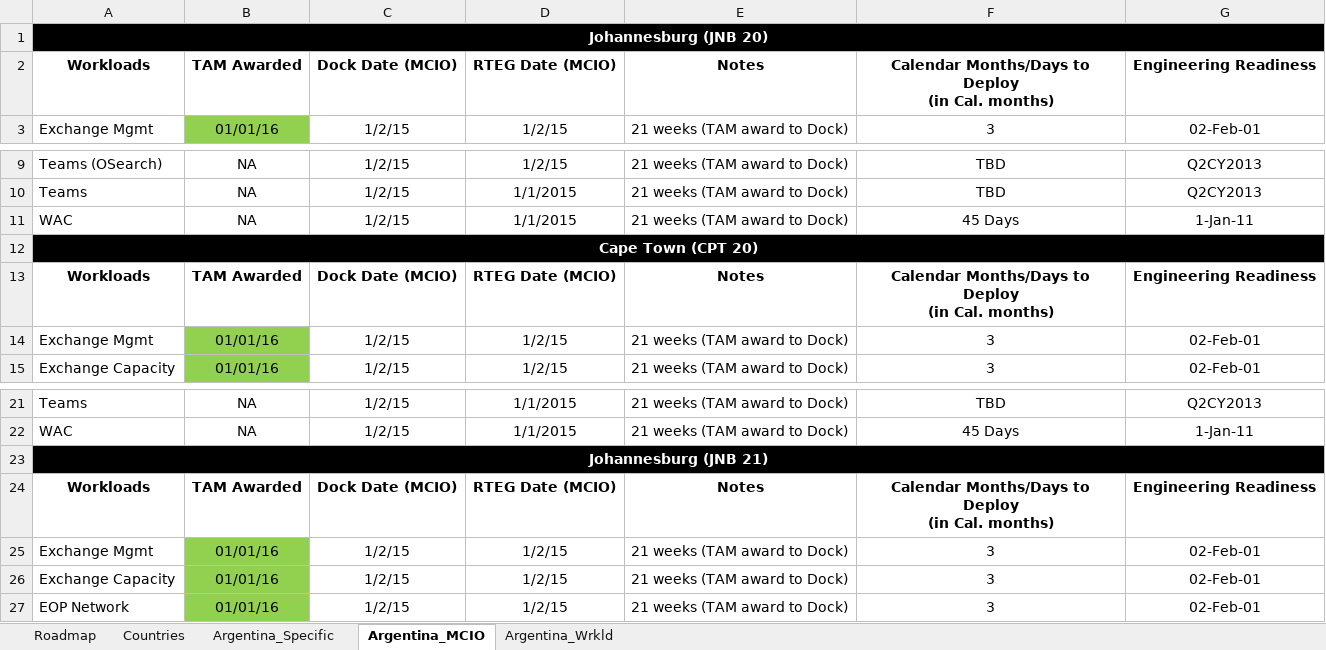
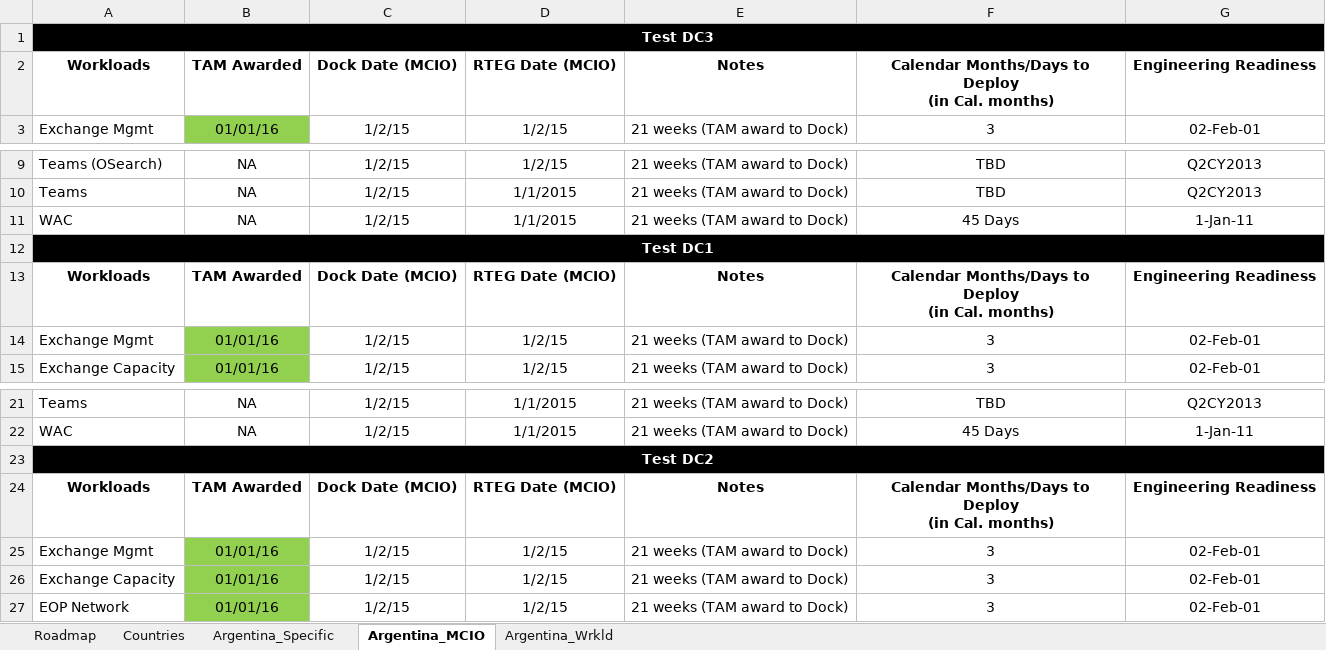
Before and after one commit to vishnu-meera/democode, an Excel workbook: SampleInputFiles/sample_InProgress_argentina.xlsx, sheet Argentina_MCIO, drawn as a sheet; only a part is shown, gaps mark what is left out; values as stored, in another font and other column widths than the file's, no borders; the diff names each change by its address in the sheet, - before the commit and + after, or states it on an @@ line.

```diff
--- a/SampleInputFiles/sample_InProgress_argentina.xlsx (sheet Argentina_MCIO)
+++ b/SampleInputFiles/sample_InProgress_argentina.xlsx (sheet Argentina_MCIO)
-A1: Johannesburg (JNB 20)
+A1: Test DC3
-A12: Cape Town (CPT 20)
+A12: Test DC1
-A23: Johannesburg (JNB 21)
+A23: Test DC2
```
Also changed, not shown: sheet Roadmap, sheet Argentina_Specific, 11 other files.
